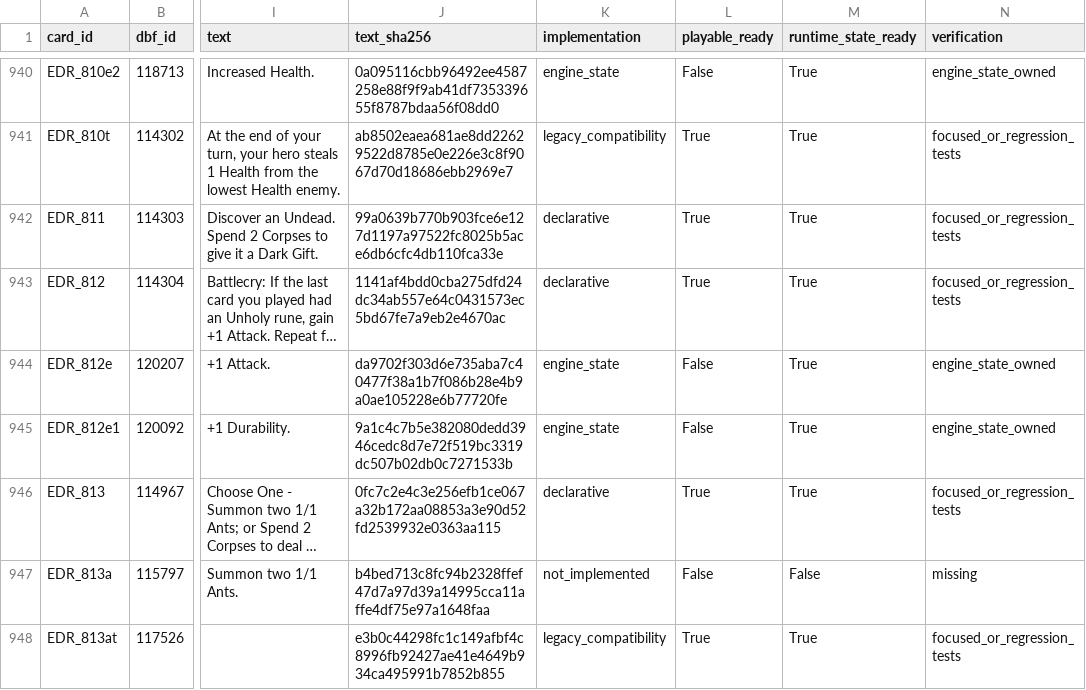
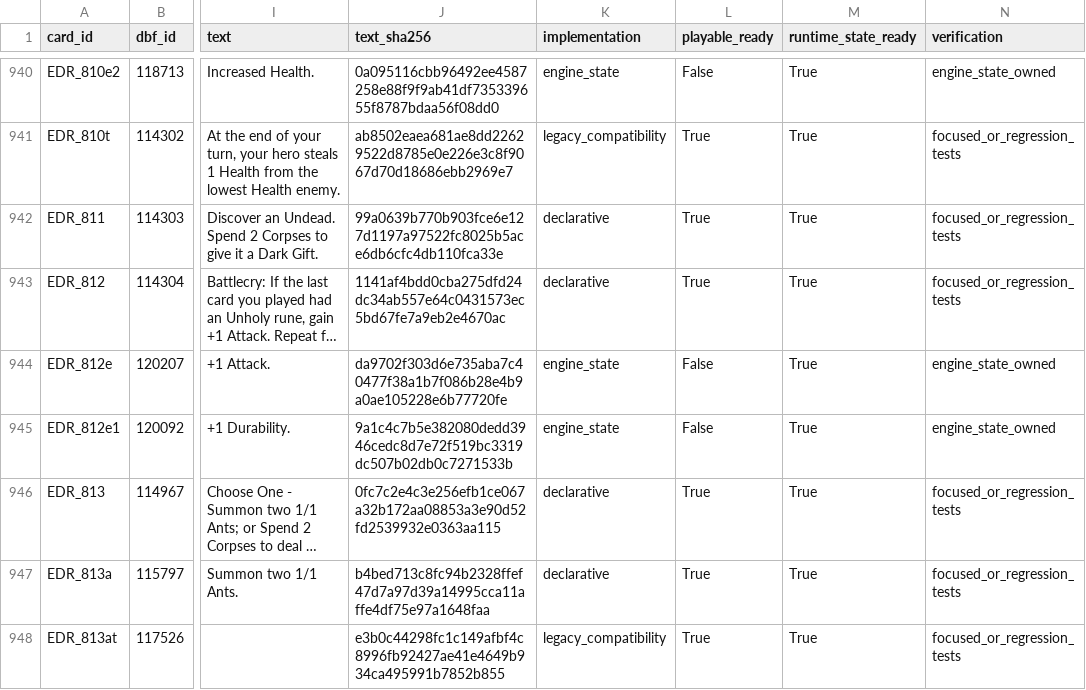
Before and after one commit to luentong/lushi, a CSV file: reports/standard_rule_coverage.csv, drawn as a sheet; only a part is shown, gaps mark what is left out; long unchanged cells end in …; the diff covers the shown part only; the diff names each change by its address in the sheet, - before the commit and + after, or states it on an @@ line.

```diff
--- a/reports/standard_rule_coverage.csv
+++ b/reports/standard_rule_coverage.csv
-K947 (implementation): not_implemented
+K947 (implementation): declarative
-L947 (playable_ready): False
+L947 (playable_ready): True
-M947 (runtime_state_ready): False
+M947 (runtime_state_ready): True
-N947 (verification): missing
+N947 (verification): focused_or_regression_tests
```
Also changed, not shown: 88 edited cells elsewhere in this file, 3 other files.
